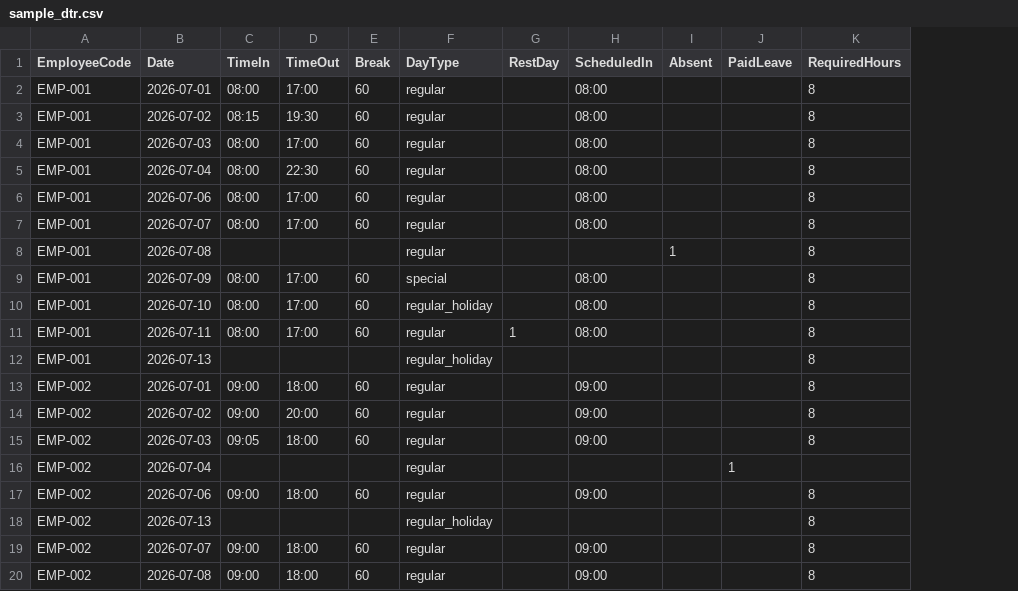
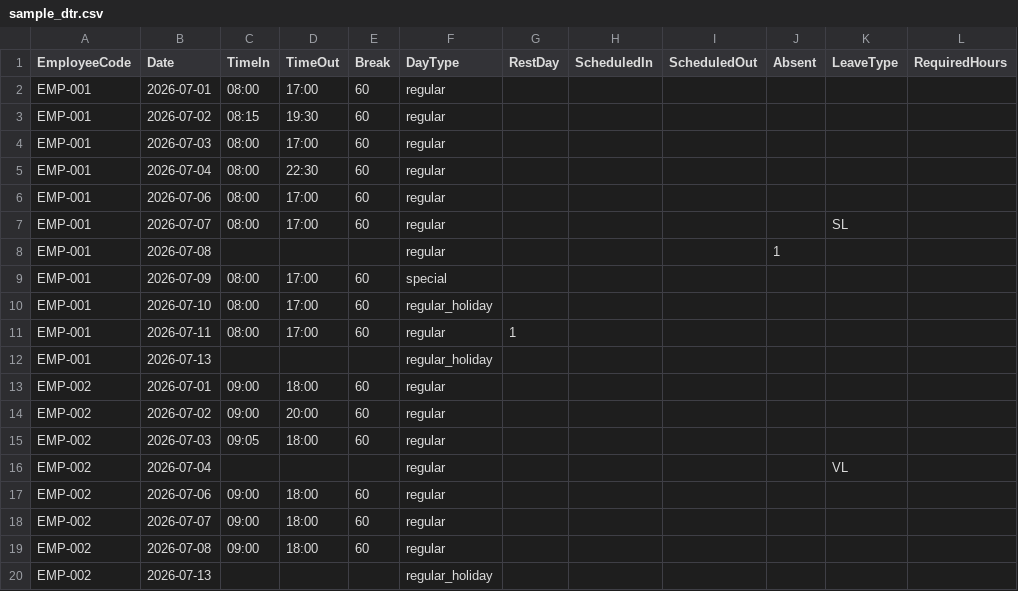
Before and after one commit to hdstrading/Website-building-v1, a CSV file: samples/sample_dtr.csv, drawn as a sheet; removed rows and columns are numbered as before the commit, all else as after; the diff names each change by its address in the sheet, - before the commit and + after, or states it on an @@ line.

```diff
--- a/samples/sample_dtr.csv
+++ b/samples/sample_dtr.csv
+column I (ScheduledOut), empty
-column J (PaidLeave), row 16: 1
+column K (LeaveType), rows 7-16: SL |  |  |  |  |  |  |  |  | VL
-H2:H7 (ScheduledIn): 08:00
+H2:H7 (ScheduledIn): (empty)
-L2:L15 (RequiredHours): 8
+L2:L15 (RequiredHours): (empty)
-H9:H11 (ScheduledIn): 08:00
+H9:H11 (ScheduledIn): (empty)
-H13:H15 (ScheduledIn): 09:00
+H13:H15 (ScheduledIn): (empty)
-H17 (ScheduledIn): 09:00
+H17 (ScheduledIn): (empty)
-L17 (RequiredHours): 8
+L17 (RequiredHours): (empty)
-row 18: EMP-002 | 2026-07-13 |  |  |  | regular_holiday |  |  |  |  | 8
-H18:H19 (ScheduledIn): 09:00
+H18:H19 (ScheduledIn): (empty)
-L18:L19 (RequiredHours): 8
+L18:L19 (RequiredHours): (empty)
+row 20: EMP-002 | 2026-07-13 |  |  |  | regular_holiday
```
Also changed, not shown: 6 other files.
